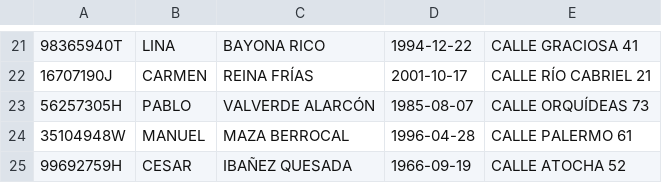
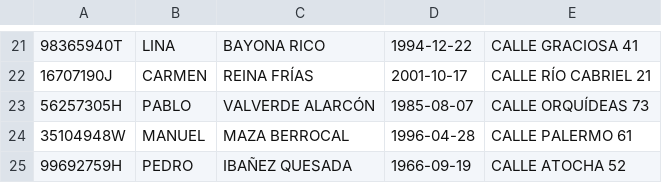
Before and after one commit to HuGymsForMe/hmnlogistics, a CSV file: files/datos_empleados.csv, drawn as a sheet; only a part is shown, gaps mark what is left out.

```diff
--- a/files/datos_empleados.csv
+++ b/files/datos_empleados.csv
@@ -24,2 +24,2 @@
 35104948W;MANUEL;MAZA BERROCAL;1996-04-28;CALLE PALERMO 61
-99692759H;CESAR;IBAÑEZ QUESADA;1966-09-19;CALLE ATOCHA 52
+99692759H;PEDRO;IBAÑEZ QUESADA;1966-09-19;CALLE ATOCHA 52
```
Also changed, not shown: files/departamentos.csv, files/empleados.csv, 22 other files.
